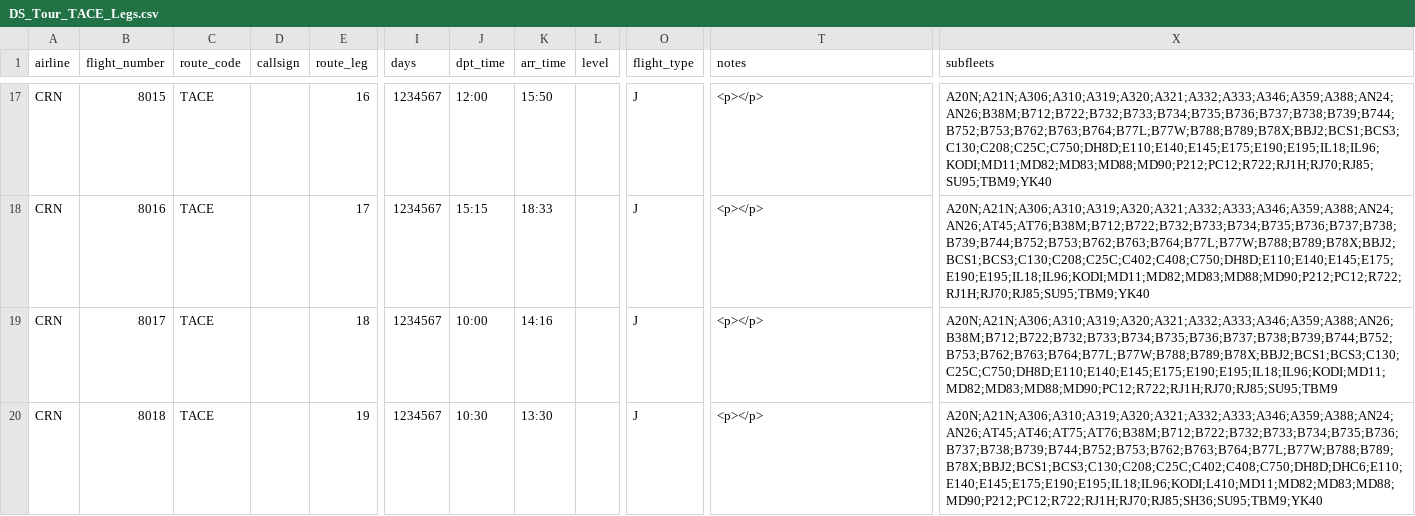
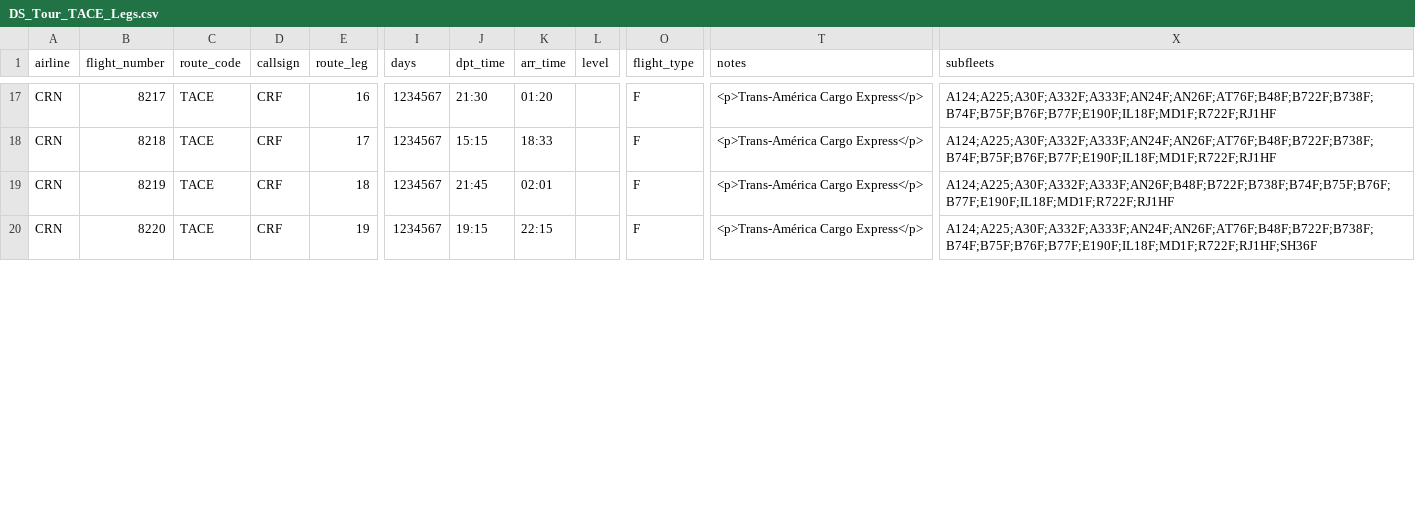
Before and after one commit to aerocaribbeanva/phpvms-utilities, a CSV file: flights-generator/TOURS/TACE/DS_Tour_TACE_Legs.csv, drawn as a sheet; only a part is shown, gaps mark what is left out; the diff covers the shown part only; the diff names each change by its address in the sheet, - before the commit and + after, or states it on an @@ line.

```diff
--- a/flights-generator/TOURS/TACE/DS_Tour_TACE_Legs.csv
+++ b/flights-generator/TOURS/TACE/DS_Tour_TACE_Legs.csv
-B17 (flight_number): 8015
+B17 (flight_number): 8217
-D17:D20 (callsign): (empty)
+D17:D20 (callsign): CRF
-J17 (dpt_time): 12:00
+J17 (dpt_time): 21:30
-K17 (arr_time): 15:50
+K17 (arr_time): 01:20
-O17:O20 (flight_type): J
+O17:O20 (flight_type): F
-T17:T20 (notes): <p></p>
+T17:T20 (notes): <p>Trans-América Cargo Express</p>
-X17 (subfleets): A20N;A21N;A306;A310;A319;A320;A321;A332;A333;A346;A359;A388;AN24;AN26;B38M;B712;B722;B732;B733;B734;B735;B736;B737;B738;B739;B744;B752;B753;B762;B763;B764;B77L;B77W;B788;B789;B78X;BBJ2;BCS1;BCS3;C130;C208;C25C;C750;DH8D;E110;E140;E145;E175;E190;E195;IL18;IL96;KODI;MD11;MD82;MD83;MD88;MD90;P212;PC12;R722;RJ1H;RJ70;RJ85;SU95;TBM9;YK40
+X17 (subfleets): A124;A225;A30F;A332F;A333F;AN24F;AN26F;AT76F;B48F;B722F;B738F;B74F;B75F;B76F;B77F;E190F;IL18F;MD1F;R722F;RJ1HF
-B18 (flight_number): 8016
+B18 (flight_number): 8218
-X18 (subfleets): A20N;A21N;A306;A310;A319;A320;A321;A332;A333;A346;A359;A388;AN24;AN26;AT45;AT76;B38M;B712;B722;B732;B733;B734;B735;B736;B737;B738;B739;B744;B752;B753;B762;B763;B764;B77L;B77W;B788;B789;B78X;BBJ2;BCS1;BCS3;C130;C208;C25C;C402;C408;C750;DH8D;E110;E140;E145;E175;E190;E195;IL18;IL96;KODI;MD11;MD82;MD83;MD88;MD90;P212;PC12;R722;RJ1H;RJ70;RJ85;SU95;TBM9;YK40
+X18 (subfleets): A124;A225;A30F;A332F;A333F;AN24F;AN26F;AT76F;B48F;B722F;B738F;B74F;B75F;B76F;B77F;E190F;IL18F;MD1F;R722F;RJ1HF
-B19 (flight_number): 8017
+B19 (flight_number): 8219
-J19 (dpt_time): 10:00
+J19 (dpt_time): 21:45
-K19 (arr_time): 14:16
+K19 (arr_time): 02:01
-X19 (subfleets): A20N;A21N;A306;A310;A319;A320;A321;A332;A333;A346;A359;A388;AN26;B38M;B712;B722;B732;B733;B734;B735;B736;B737;B738;B739;B744;B752;B753;B762;B763;B764;B77L;B77W;B788;B789;B78X;BBJ2;BCS1;BCS3;C130;C25C;C750;DH8D;E110;E140;E145;E175;E190;E195;IL18;IL96;KODI;MD11;MD82;MD83;MD88;MD90;PC12;R722;RJ1H;RJ70;RJ85;SU95;TBM9
+X19 (subfleets): A124;A225;A30F;A332F;A333F;AN26F;B48F;B722F;B738F;B74F;B75F;B76F;B77F;E190F;IL18F;MD1F;R722F;RJ1HF
-B20 (flight_number): 8018
+B20 (flight_number): 8220
-J20 (dpt_time): 10:30
+J20 (dpt_time): 19:15
-K20 (arr_time): 13:30
+K20 (arr_time): 22:15
-X20 (subfleets): A20N;A21N;A306;A310;A319;A320;A321;A332;A333;A346;A359;A388;AN24;AN26;AT45;AT46;AT75;AT76;B38M;B712;B722;B732;B733;B734;B735;B736;B737;B738;B739;B744;B752;B753;B762;B763;B764;B77L;B77W;B788;B789;B78X;BBJ2;BCS1;BCS3;C130;C208;C25C;C402;C408;C750;DH8D;DHC6;E110;E140;E145;E175;E190;E195;IL18;IL96;KODI;L410;MD11;MD82;MD83;MD88;MD90;P212;PC12;R722;RJ1H;RJ70;RJ85;SH36;SU95;TBM9;YK40
+X20 (subfleets): A124;A225;A30F;A332F;A333F;AN24F;AN26F;AT76F;B48F;B722F;B738F;B74F;B75F;B76F;B77F;E190F;IL18F;MD1F;R722F;RJ1HF;SH36F
```
Also changed, not shown: 131 edited cells elsewhere in this file.
